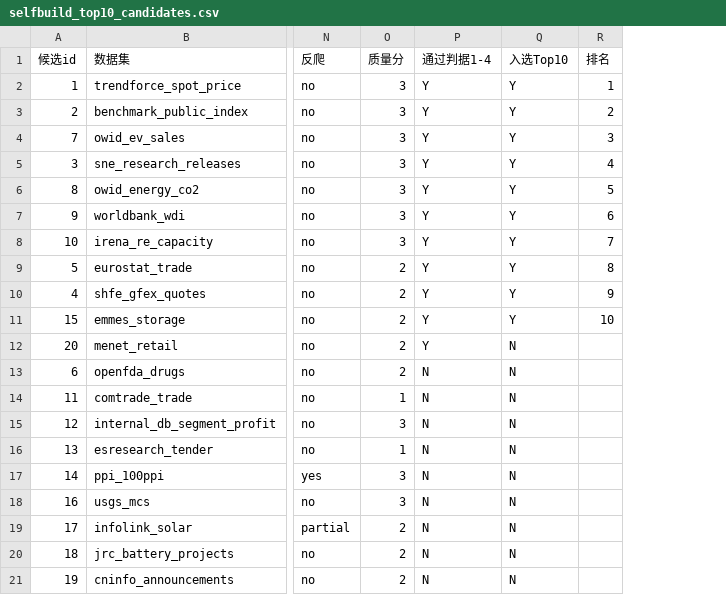
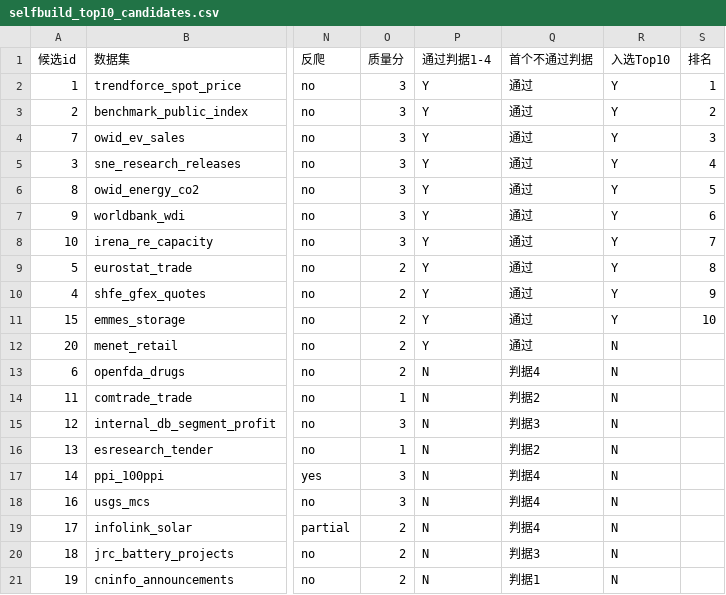
Before and after one commit to huangsewanjia/quant-lab, a CSV file: docs/selfbuild_top10_candidates.csv, drawn as a sheet; only a part is shown, gaps mark what is left out; the diff names each change by its address in the sheet, - before the commit and + after, or states it on an @@ line.

Commit message:
fix(alt): WORK-626 报告图序重排 + 漏斗台阶改用「首个不通过判据」列
- select_top10.py: gate 拆成 checks()/first_fail()，候选表新增「首个不通过判据」列(1/2/3/4/通过)
- build_report.py: fig_funnel 按该列累计，台阶变为 20→19→17→15→11→10，与正文同源
- 四张图按出现顺序重编号 1/2/3/4（漏斗→1、行数→2、覆盖→3、数据流→4），正文与图注同步
- 只改文档与选择脚本；未重跑任何 fetch，raw/industry_alt 下 16 份 data.csv sha256 不变

Co-authored-by: multica-agent <github@multica.ai>

```diff
--- a/docs/selfbuild_top10_candidates.csv
+++ b/docs/selfbuild_top10_candidates.csv
+column Q (首个不通过判据), rows 2-21: 通过 | 通过 | 通过 | 通过 | 通过 | 通过 | 通过 | 通过 | 通过 | 通过 | 通过 | 判据4 | 判据2 | 判据3 | 判据2 | 判据4 | 判据4 | 判据4 | 判据3 | 判据1
```
Also changed, not shown: 3 other files.
